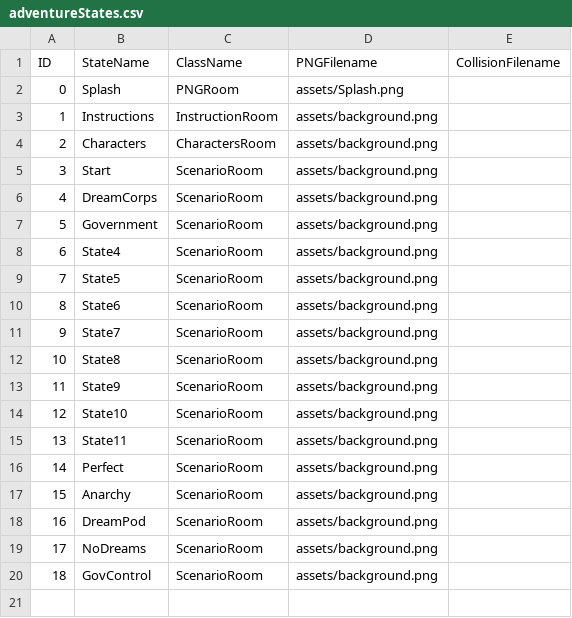
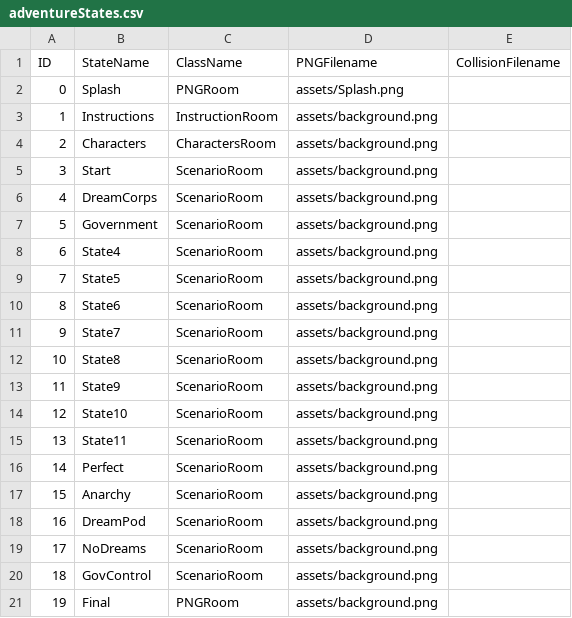
Before and after one commit to sherrylam/Dreamcord, a CSV file: data/adventureStates.csv, drawn as a sheet.

```diff
--- a/data/adventureStates.csv
+++ b/data/adventureStates.csv
@@ -20 +20,2 @@ ID,StateName,ClassName,PNGFilename,CollisionFilename
 18,GovControl,ScenarioRoom,assets/background.png,
+19,Final,PNGRoom,assets/background.png,
```
Also changed, not shown: data/clickableLayout.csv, data/interactionTable.csv, 5 other files.
